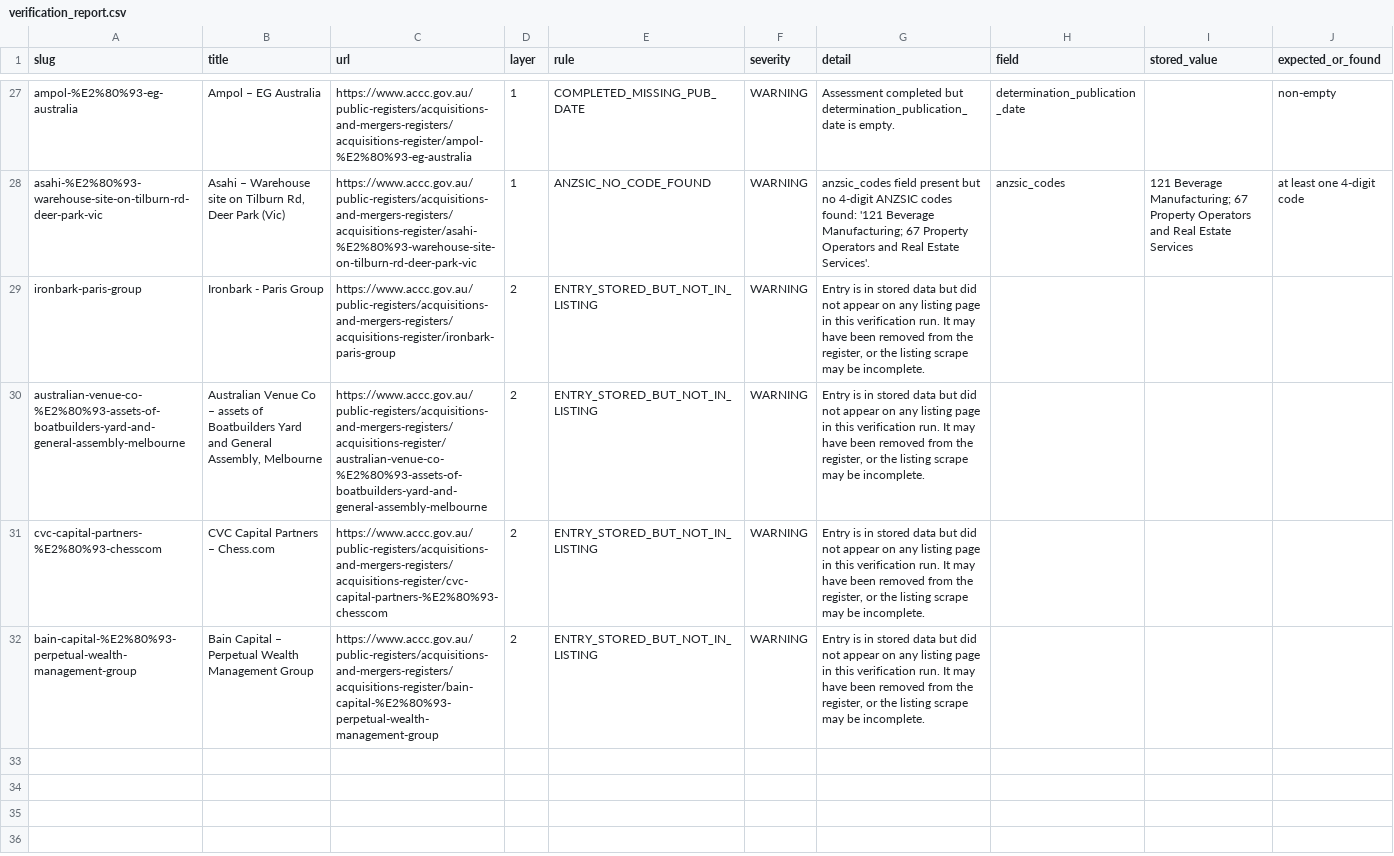
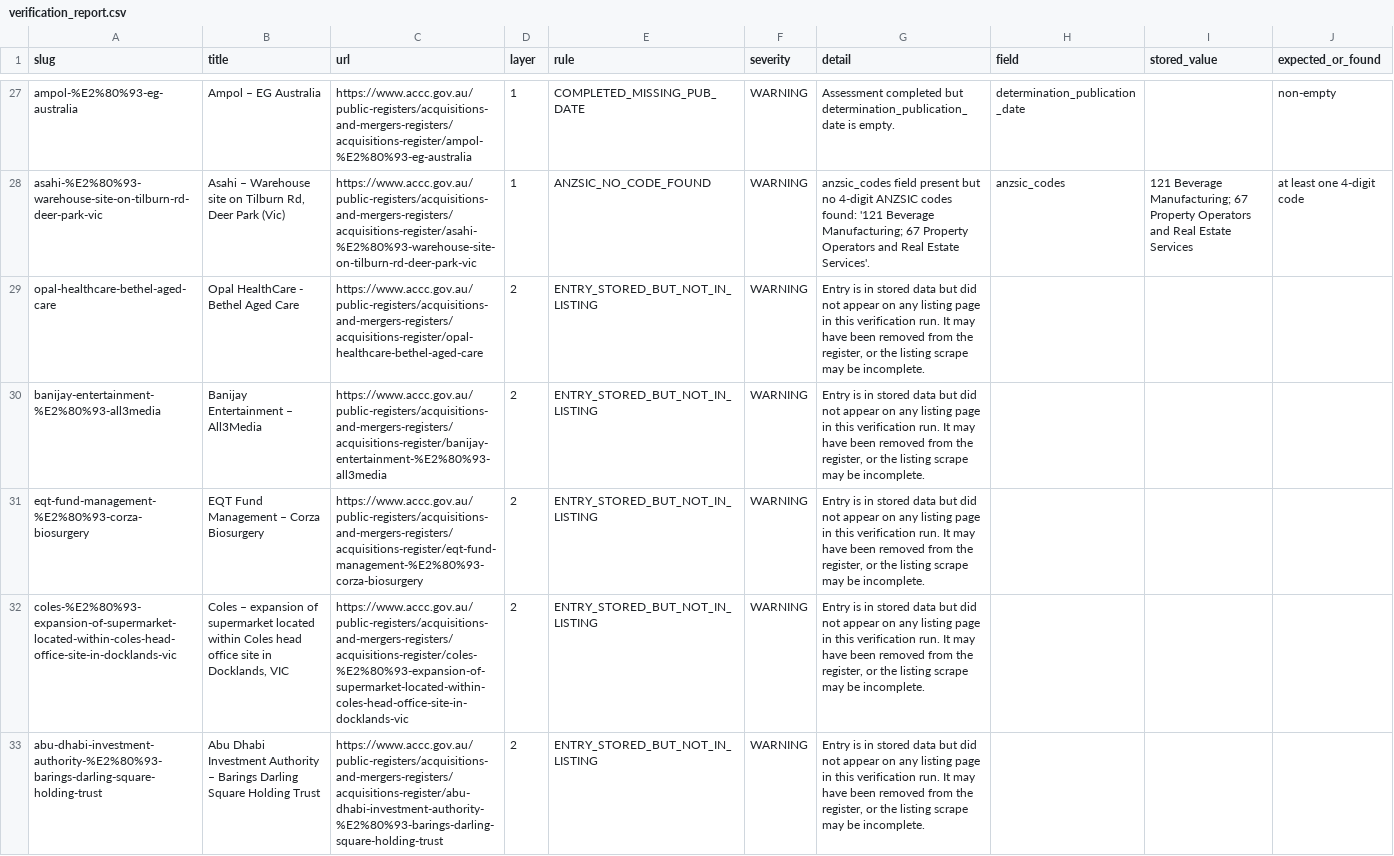
Before and after one commit to Test0112358/notification-check, a CSV file: data/verification_report.csv, drawn as a sheet; only a part is shown, gaps mark what is left out; the diff names each change by its address in the sheet, - before the commit and + after, or states it on an @@ line.

```diff
--- a/data/verification_report.csv
+++ b/data/verification_report.csv
-A29 (slug): ironbark-paris-group
+A29 (slug): opal-healthcare-bethel-aged-care
-B29 (title): Ironbark - Paris Group
+B29 (title): Opal HealthCare - Bethel Aged Care
-C29 (url): https://www.accc.gov.au/public-registers/acquisitions-and-mergers-registers/acquisitions-register/ironbark-paris-group
+C29 (url): https://www.accc.gov.au/public-registers/acquisitions-and-mergers-registers/acquisitions-register/opal-healthcare-bethel-aged-care
-A30 (slug): australian-venue-co-%E2%80%93-assets-of-boatbuilders-yard-and-general-assembly-melbourne
+A30 (slug): banijay-entertainment-%E2%80%93-all3media
-B30 (title): Australian Venue Co – assets of Boatbuilders Yard and General Assembly, Melbourne
+B30 (title): Banijay Entertainment – All3Media
-C30 (url): https://www.accc.gov.au/public-registers/acquisitions-and-mergers-registers/acquisitions-register/australian-venue-co-%E2%80%93-assets-of-boatbuilders-yard-and-general-assembly-melbourne
+C30 (url): https://www.accc.gov.au/public-registers/acquisitions-and-mergers-registers/acquisitions-register/banijay-entertainment-%E2%80%93-all3media
-A31 (slug): cvc-capital-partners-%E2%80%93-chesscom
+A31 (slug): eqt-fund-management-%E2%80%93-corza-biosurgery
-B31 (title): CVC Capital Partners – Chess.com
+B31 (title): EQT Fund Management – Corza Biosurgery
-C31 (url): https://www.accc.gov.au/public-registers/acquisitions-and-mergers-registers/acquisitions-register/cvc-capital-partners-%E2%80%93-chesscom
+C31 (url): https://www.accc.gov.au/public-registers/acquisitions-and-mergers-registers/acquisitions-register/eqt-fund-management-%E2%80%93-corza-biosurgery
-A32 (slug): bain-capital-%E2%80%93-perpetual-wealth-management-group
+A32 (slug): coles-%E2%80%93-expansion-of-supermarket-located-within-coles-head-office-site-in-docklands-vic
-B32 (title): Bain Capital – Perpetual Wealth Management Group
+B32 (title): Coles – expansion of supermarket located within Coles head office site in Docklands, VIC
-C32 (url): https://www.accc.gov.au/public-registers/acquisitions-and-mergers-registers/acquisitions-register/bain-capital-%E2%80%93-perpetual-wealth-management-group
+C32 (url): https://www.accc.gov.au/public-registers/acquisitions-and-mergers-registers/acquisitions-register/coles-%E2%80%93-expansion-of-supermarket-located-within-coles-head-office-site-in-docklands-vic
+row 33: abu-dhabi-investment-authority-%E2%80%93-barings-darling-square-holding-trust | Abu Dhabi Investment Authority – Barings Darling Square Holding Trust | https://www.accc.gov.au/public-registers/acquisitions-and-mergers-registers/acquisitions-register/abu-dhabi-investment-authority-%E2%80%93-barings-darling-square-holding-trust | 2 | ENTRY_STORED_BUT_NOT_IN_LISTING | WARNING | Entry is in stored data but did not appear on any listing page in this verification run. It may have been removed from the register, or the listing scrape may be incomplete.
```
Also changed, not shown: 2 other files.
